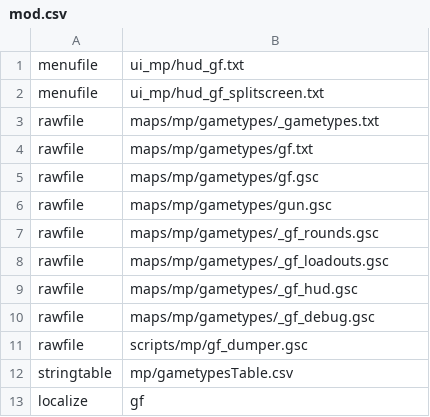
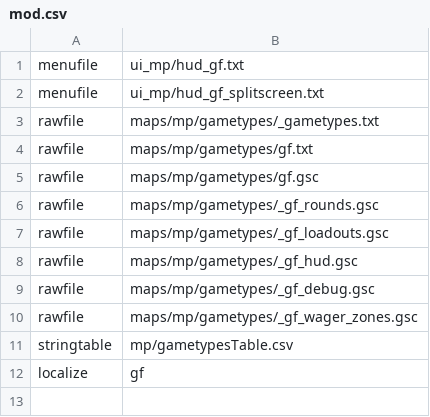
Before and after one commit to KL9modz/BO1-Gunfight, a CSV file: mod.csv, drawn as a sheet.

```diff
--- a/mod.csv
+++ b/mod.csv
@@ -5,3 +5,2 @@ rawfile,maps/mp/gametypes/gf.txt
 rawfile,maps/mp/gametypes/gf.gsc
-rawfile,maps/mp/gametypes/gun.gsc
 rawfile,maps/mp/gametypes/_gf_rounds.gsc
@@ -10,3 +9,3 @@ rawfile,maps/mp/gametypes/_gf_hud.gsc
 rawfile,maps/mp/gametypes/_gf_debug.gsc
-rawfile,scripts/mp/gf_dumper.gsc
+rawfile,maps/mp/gametypes/_gf_wager_zones.gsc
 stringtable,mp/gametypesTable.csv
```
Also changed, not shown: 30 other files.
